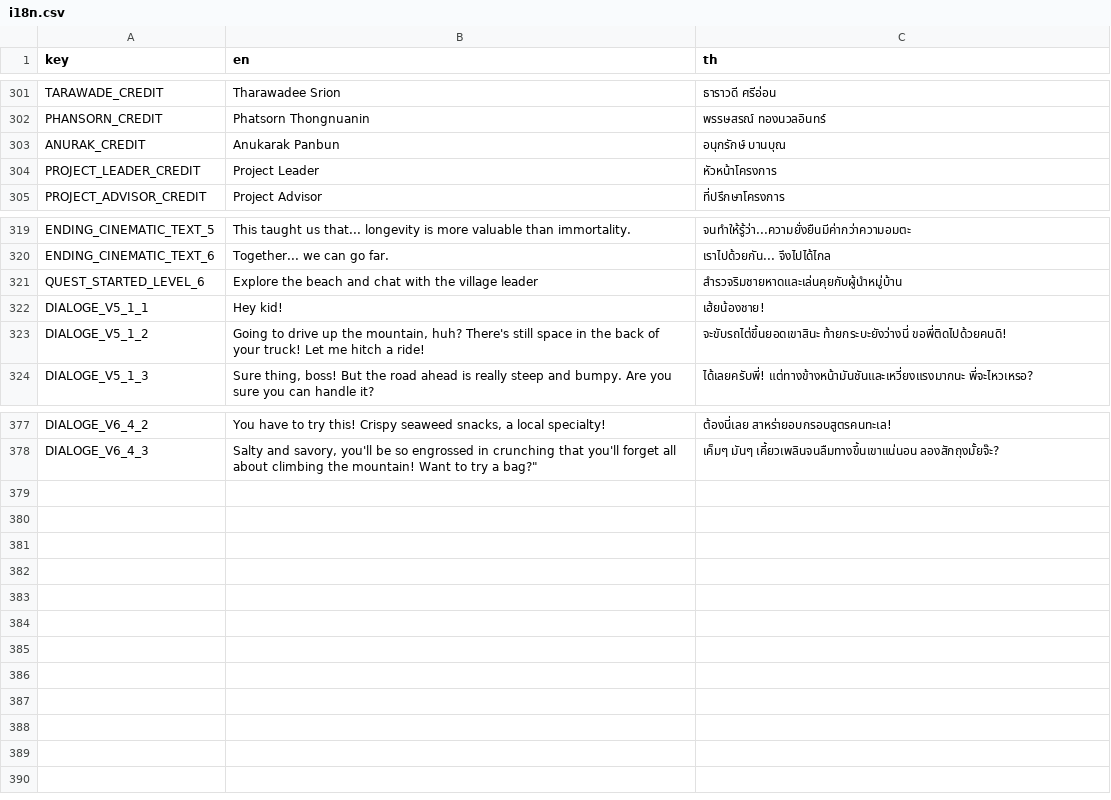
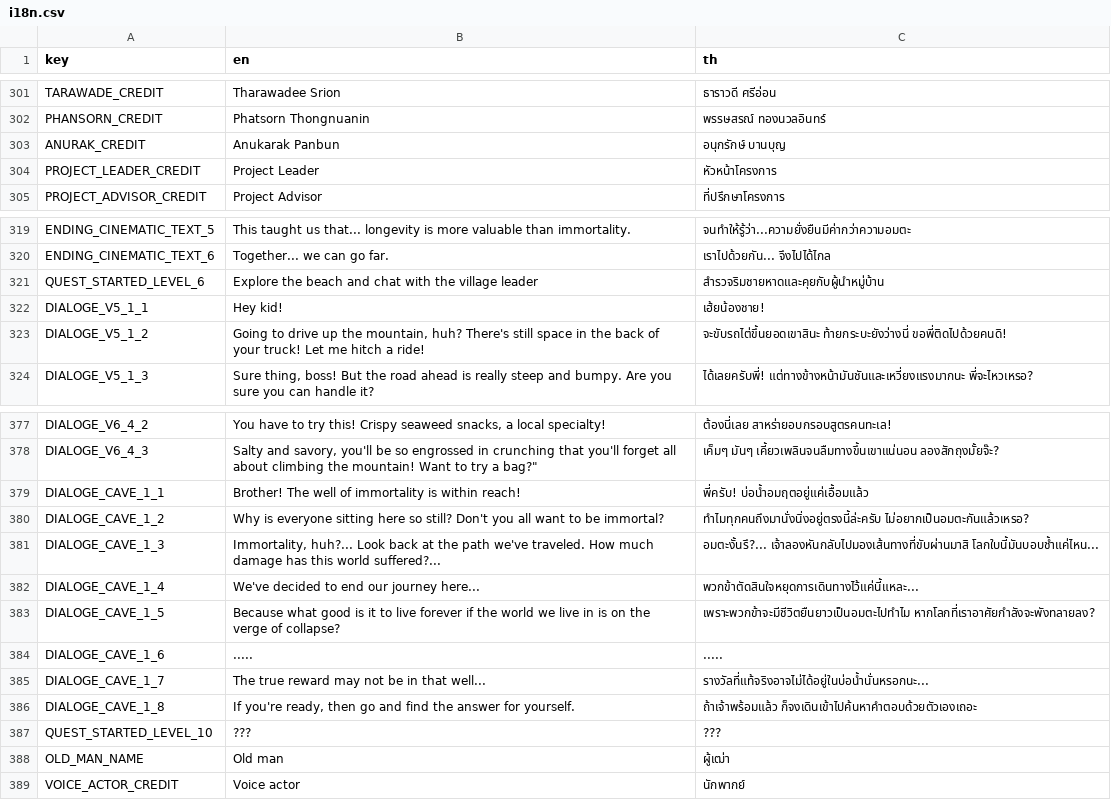
Before and after one commit to FujaTyping/Tafiya-Tare, a CSV file: I18N/i18n.csv, drawn as a sheet; only a part is shown, gaps mark what is left out.

Commit message:
Add cave terrain

```diff
--- a/I18N/i18n.csv
+++ b/I18N/i18n.csv
@@ -302,3 +302,3 @@ TARAWADE_CREDIT,Tharawadee Srion,ธาราวดี ศรีอ่อน
 PHANSORN_CREDIT,Phatsorn Thongnuanin,พรรษสรณ์ ทองนวลอินทร์
-ANURAK_CREDIT,Anukarak Panbun,อนุกรักษ์ บานบุณ
+ANURAK_CREDIT,Anukarak Panbun,อนุกรักษ์ บานบุญ
 PROJECT_LEADER_CREDIT,Project Leader,หัวหน้าโครงการ
@@ -320,3 +320,3 @@ ENDING_CINEMATIC_TEXT_5,This taught us that... longevity is more valuable than i
 ENDING_CINEMATIC_TEXT_6,Together... we can go far.,เราไปด้วยกัน... จึงไปได้ไกล
-QUEST_STARTED_LEVEL_6,Explore the beach and chat with the village leader,สำรวจริมชายหาดและเล่นคุยกับผู้นำหมู่บ้าน
+QUEST_STARTED_LEVEL_6,Explore the beach and chat with the village leader,สำรวจริมชายหาดและคุยกับผู้นำหมู่บ้าน
 DIALOGE_V5_1_1,Hey kid!,เฮ้ยน้องชาย!
@@ -378 +378,12 @@ DIALOGE_V6_4_2,"You have to try this! Crispy seaweed snacks, a local specialty!"
 DIALOGE_V6_4_3,"Salty and savory, you'll be so engrossed in crunching that you'll forget all about climbing the mountain! Want to try a bag?""",เค็มๆ มันๆ เคี้ยวเพลินจนลืมทางขึ้นเขาแน่นอน ลองสักถุงมั้ยจ๊ะ?
+DIALOGE_CAVE_1_1,Brother! The well of immortality is within reach!,พี่ครับ! บ่อน้ำอมฤตอยู่แค่เอื้อมแล้ว
+DIALOGE_CAVE_1_2,Why is everyone sitting here so still? Don't you all want to be immortal?,ทำไมทุกคนถึงมานั่งนิ่งอยู่ตรงนี้ล่ะครับ ไม่อยากเป็นอมตะกันแล้วเหรอ?
+DIALOGE_CAVE_1_3,"Immortality, huh?... Look back at the path we've traveled. How much damage has this world suffered?...",อมตะงั้นรึ?... เจ้าลองหันกลับไปมองเส้นทางที่ขับผ่านมาสิ โลกใบนี้มันบอบช้ำแค่ไหน...
+DIALOGE_CAVE_1_4,We've decided to end our journey here...,พวกข้าตัดสินใจหยุดการเดินทางไว้แค่นี้แหละ...
+DIALOGE_CAVE_1_5,Because what good is it to live forever if the world we live in is on the verge of collapse?,เพราะพวกข้าจะมีชีวิตยืนยาวเป็นอมตะไปทำไม หากโลกที่เราอาศัยกำลังจะพังทลายลง?
+DIALOGE_CAVE_1_6,.....,.....
+DIALOGE_CAVE_1_7,The true reward may not be in that well...,รางวัลที่แท้จริงอาจไม่ได้อยู่ในบ่อน้ำนั่นหรอกนะ...
+DIALOGE_CAVE_1_8,"If you're ready, then go and find the answer for yourself.",ถ้าเจ้าพร้อมแล้ว ก็จงเดินเข้าไปค้นหาคำตอบด้วยตัวเองเถอะ
+QUEST_STARTED_LEVEL_10,???,???
+OLD_MAN_NAME,Old man,ผู้เฒ่า
+VOICE_ACTOR_CREDIT,Voice actor,นักพากย์
```
Also changed, not shown: 11 other files.
